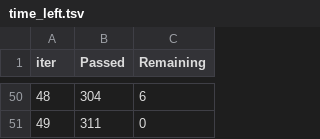
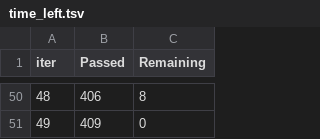
Before and after one commit to nicolemd7/Diabetes-Prediction, a TSV file: catboost_info/time_left.tsv, drawn as a sheet; only a part is shown, gaps mark what is left out; the diff covers the shown part only.

```diff
--- a/catboost_info/time_left.tsv
+++ b/catboost_info/time_left.tsv
@@ -50,2 +50,2 @@ iter	Passed	Remaining
-48	304	6
-49	311	0
+48	406	8
+49	409	0
```
Also changed, not shown: 96 edited cells elsewhere in this file, 3 other files.
